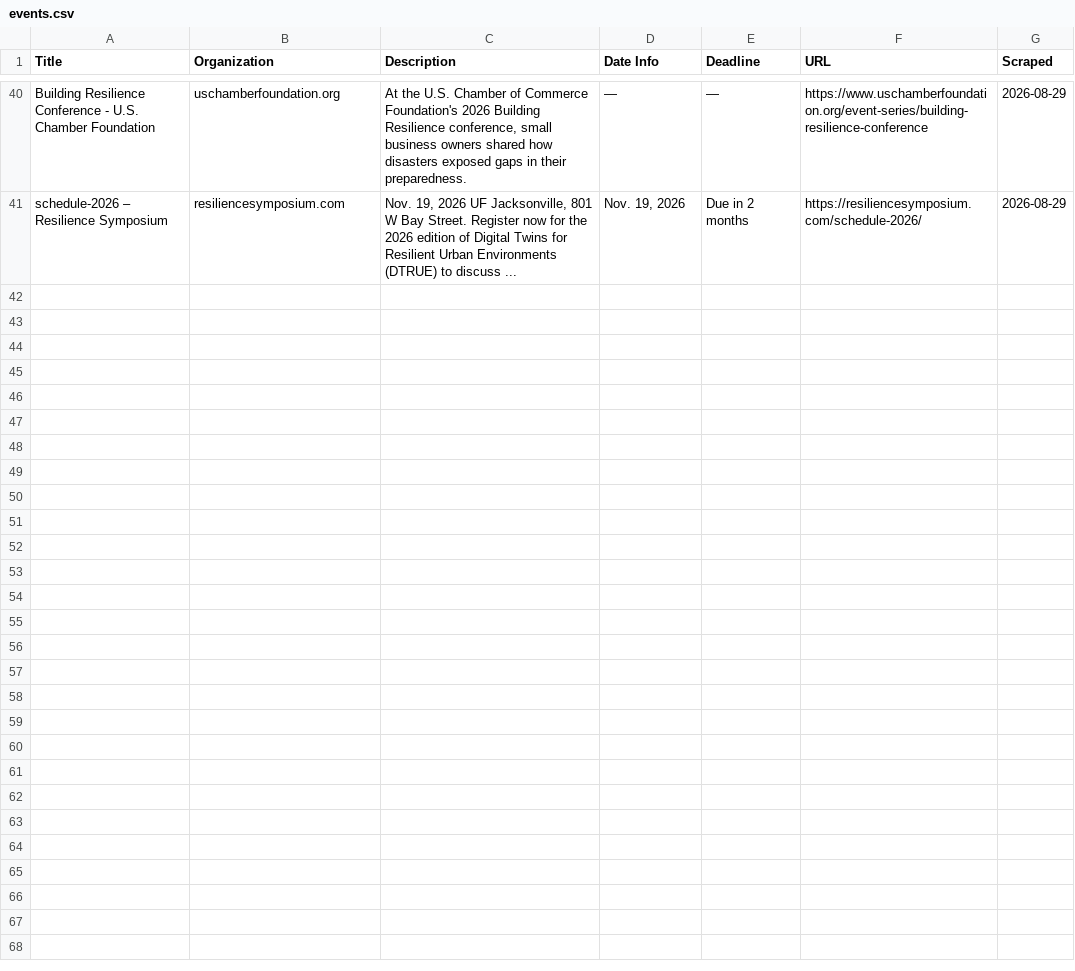
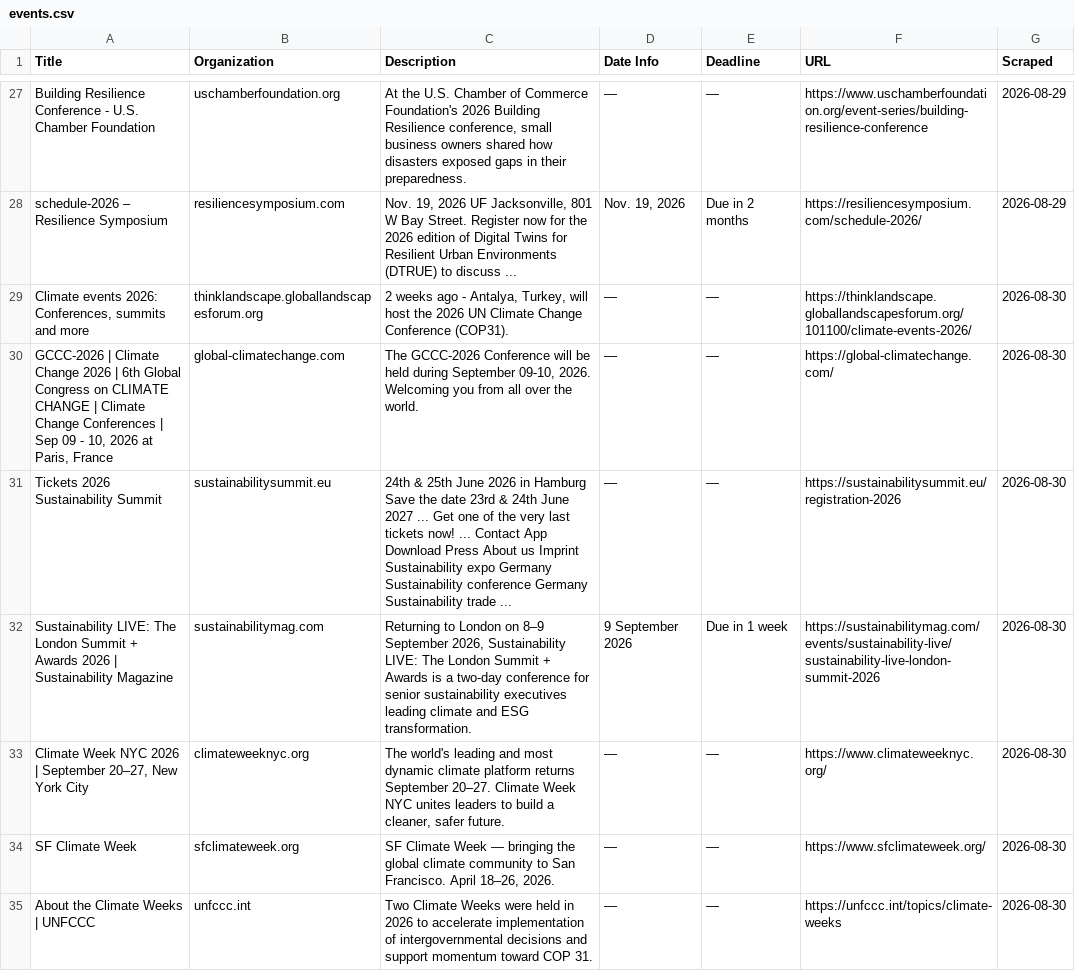
Before and after one commit to columbia-consulting/climate-cardinals-newsletter, a CSV file: weekly_data/events.csv, drawn as a sheet; only a part is shown, gaps mark what is left out; the diff covers the shown part only; the diff names each change by its address in the sheet, - before the commit and + after, or states it on an @@ line.

```diff
--- a/weekly_data/events.csv
+++ b/weekly_data/events.csv
+row 29: Climate events 2026: Conferences, summits and more | thinklandscape.globallandscapesforum.org | 2 weeks ago - Antalya, Turkey, will host the 2026 UN Climate Change Conference (COP31). | — | — | https://thinklandscape.globallandscapesforum.org/101100/climate-events-2026/ | 2026-08-30
+row 30: GCCC-2026 | Climate Change 2026 | 6th Global Congress on CLIMATE CHANGE | Climate Change Conferences | Sep 09 - 10, 2026 at Paris, France | global-climatechange.com | The GCCC-2026 Conference will be held during September 09-10, 2026. Welcoming you from all over the world. | — | — | https://global-climatechange.com/ | 2026-08-30
+row 31: Tickets 2026 Sustainability Summit | sustainabilitysummit.eu | 24th & 25th June 2026 in Hamburg Save the date 23rd & 24th June 2027 ... Get one of the very last tickets now! ... Contact App Download Press About us Imprint Sustainability expo Germany Sustainability conference Germany Sustainability trade ... | — | — | https://sustainabilitysummit.eu/registration-2026 | 2026-08-30
+row 32: Sustainability LIVE: The London Summit + Awards 2026 | Sustainability Magazine | sustainabilitymag.com | Returning to London on 8–9 September 2026, Sustainability LIVE: The London Summit + Awards is a two-day conference for senior sustainability executives leading climate and ESG transformation. | 9 September 2026 | Due in 1 week | https://sustainabilitymag.com/events/sustainability-live/sustainability-live-london-summit-2026 | 2026-08-30
+row 33: Climate Week NYC 2026 | September 20–27, New York City | climateweeknyc.org | The world's leading and most dynamic climate platform returns September 20–27. Climate Week NYC unites leaders to build a cleaner, safer future. | — | — | https://www.climateweeknyc.org/ | 2026-08-30
+row 34: SF Climate Week | sfclimateweek.org | SF Climate Week — bringing the global climate community to San Francisco. April 18–26, 2026. | — | — | https://www.sfclimateweek.org/ | 2026-08-30
+row 35: About the Climate Weeks | UNFCCC | unfccc.int | Two Climate Weeks were held in 2026 to accelerate implementation of intergovernmental decisions and support momentum toward COP 31. | — | — | https://unfccc.int/topics/climate-weeks | 2026-08-30
```
Also changed, not shown: 6 added rows and 13 removed rows elsewhere in this file, weekly_data/csr_reports.csv, weekly_data/experts.csv, 2 other files.
